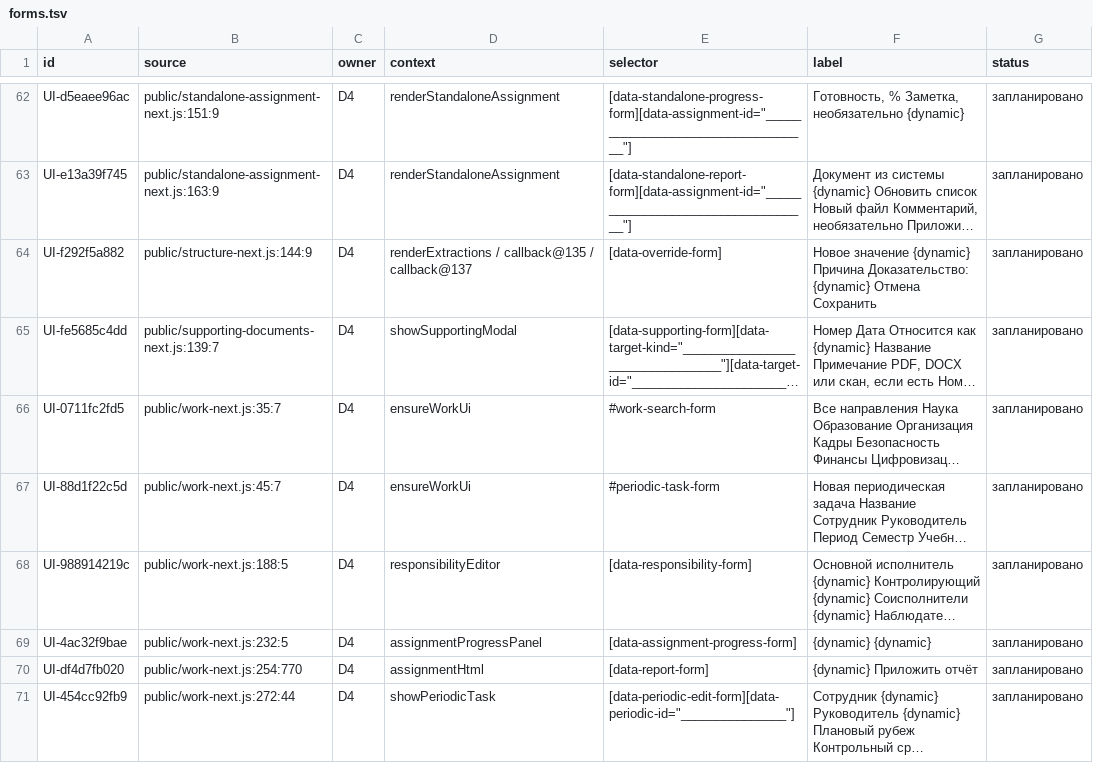
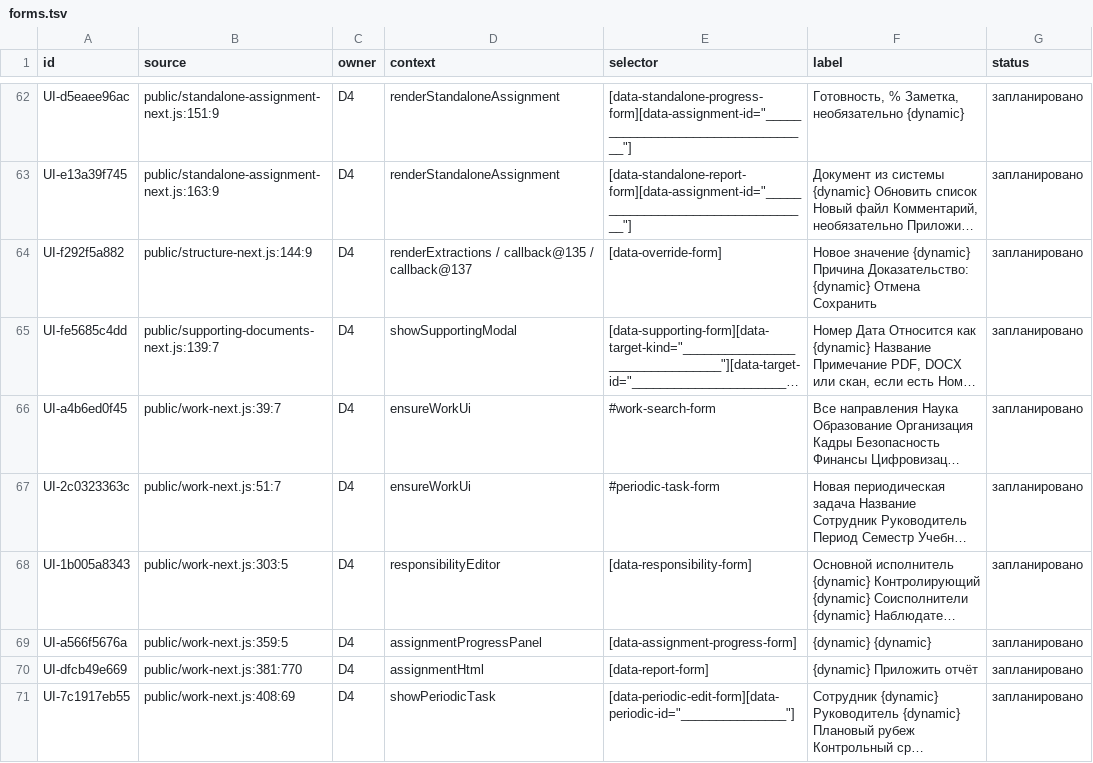
Before and after one commit to f2re/kafedra-planner, a TSV file: docs/design/full-interface/forms.tsv, drawn as a sheet; only a part is shown, gaps mark what is left out; long unchanged cells end in …; the diff names each change by its address in the sheet, - before the commit and + after, or states it on an @@ line.

```diff
--- a/docs/design/full-interface/forms.tsv
+++ b/docs/design/full-interface/forms.tsv
-A66 (id): UI-0711fc2fd5
+A66 (id): UI-a4b6ed0f45
-B66 (source): public/work-next.js:35:7
+B66 (source): public/work-next.js:39:7
-A67 (id): UI-88d1f22c5d
+A67 (id): UI-2c0323363c
-B67 (source): public/work-next.js:45:7
+B67 (source): public/work-next.js:51:7
-A68 (id): UI-988914219c
+A68 (id): UI-1b005a8343
-B68 (source): public/work-next.js:188:5
+B68 (source): public/work-next.js:303:5
-A69 (id): UI-4ac32f9bae
+A69 (id): UI-a566f5676a
-B69 (source): public/work-next.js:232:5
+B69 (source): public/work-next.js:359:5
-A70 (id): UI-df4d7fb020
+A70 (id): UI-dfcb49e669
-B70 (source): public/work-next.js:254:770
+B70 (source): public/work-next.js:381:770
-A71 (id): UI-454cc92fb9
+A71 (id): UI-7c1917eb55
-B71 (source): public/work-next.js:272:44
+B71 (source): public/work-next.js:408:69
```
Also changed, not shown: docs/design/full-interface/buttons-D4.tsv, docs/design/full-interface/screens.tsv, 6 other files.
